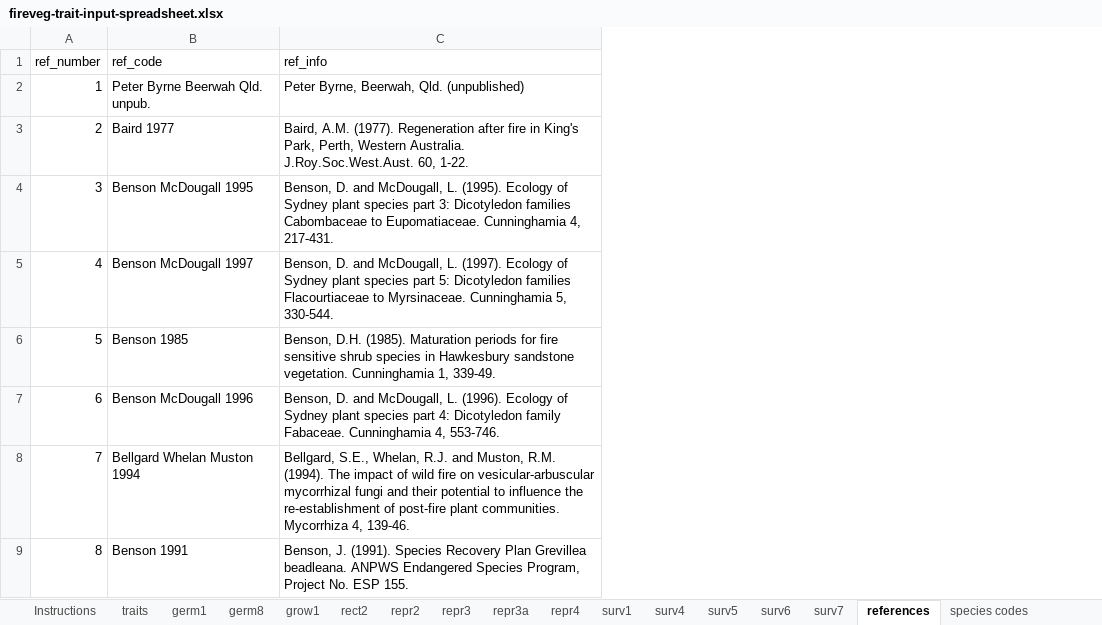
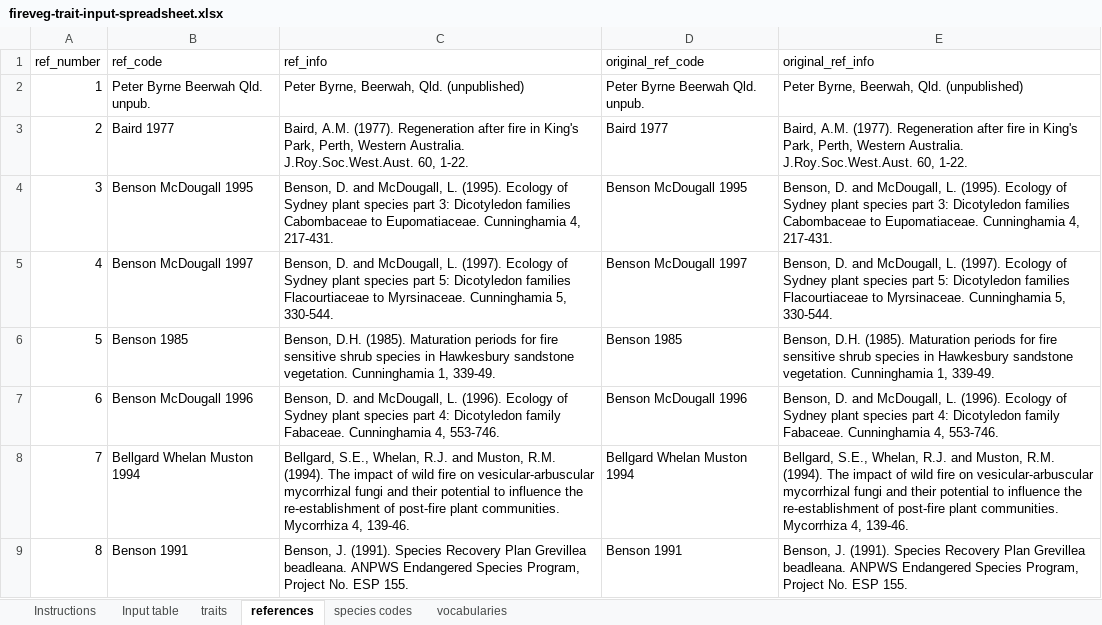
Before and after one commit to ces-unsw-edu-au/fireveg-db-imports, an Excel workbook: data/fireveg-trait-input-spreadsheet.xlsx, sheet references, drawn as a sheet; only a part is shown; values as stored, in another font and other column widths than the file's, no borders; table styles not drawn; the diff names each change by its address in the sheet, - before the commit and + after, or states it on an @@ line.

```diff
--- a/data/fireveg-trait-input-spreadsheet.xlsx (sheet references)
+++ b/data/fireveg-trait-input-spreadsheet.xlsx (sheet references)
-sheet tab: germ1
-sheet tab: germ8
-sheet tab: grow1
-sheet tab: rect2
-sheet tab: repr2
-sheet tab: repr3
-sheet tab: repr3a
-sheet tab: repr4
-sheet tab: surv1
-sheet tab: surv4
-sheet tab: surv5
-sheet tab: surv6
-sheet tab: surv7
+sheet tab: Input table
+column D (original_ref_code), rows 2-9: Peter Byrne Beerwah Qld. unpub. | Baird 1977 | Benson McDougall 1995 | Benson McDougall 1997 | Benson 1985 | Benson McDougall 1996 | Bellgard Whelan Muston 1994 | Benson 1991
+column E (original_ref_info), rows 2-9: Peter Byrne, Beerwah, Qld. (unpublished) | Baird, A.M. (1977). Regeneration after fire in King's Park, Perth, Western Australia. J.Roy.Soc.West.Aust. 60, 1-22. | Benson, D. and McDougall, L. (1995). Ecology of Sydney plant species part 3: Dicotyledon families Cabombaceae to Eupomatiaceae. Cunninghamia 4, 217-431. | Benson, D. and McDougall, L. (1997). Ecology of Sydney plant species part 5: Dicotyledon families Flacourtiaceae to Myrsinaceae. Cunninghamia 5, 330-544. | Benson, D.H. (1985). Maturation periods for fire sensitive shrub species in Hawkesbury sandstone vegetation. Cunninghamia 1, 339-49. | Benson, D. and McDougall, L. (1996). Ecology of Sydney plant species part 4: Dicotyledon family Fabaceae. Cunninghamia 4, 553-746. | Bellgard, S.E., Whelan, R.J. and Muston, R.M. (1994). The impact of wild fire on vesicular-arbuscular mycorrhizal fungi and their potential to influence the re-establishment of post-fire plant communities. Mycorrhiza 4, 139-46. | Benson, J. (1991). Species Recovery Plan Grevillea beadleana. ANPWS Endangered Species Program, Project No. ESP 155.
```
Also changed, not shown: sheet Instructions, sheet traits, sheet vocabularies, 3 other files.
